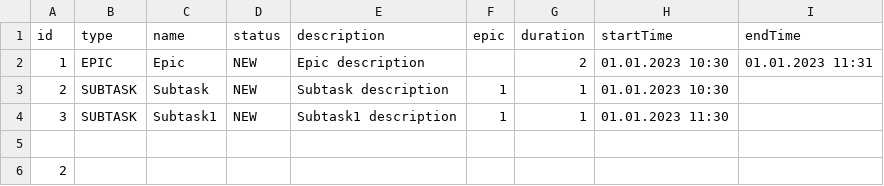
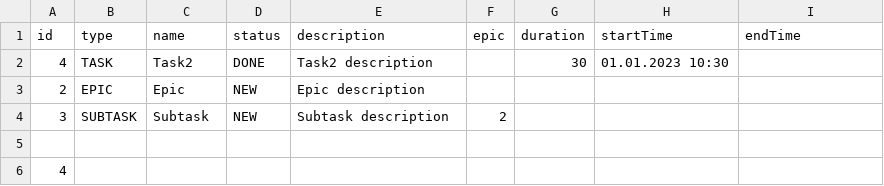
Before and after one commit to MariiaTrofimova/java-kanban, a CSV file: out/production/java-kanban/resources/log.csv, drawn as a sheet.

```diff
--- a/out/production/java-kanban/resources/log.csv
+++ b/out/production/java-kanban/resources/log.csv
@@ -1,6 +1,6 @@
 id,type,name,status,description,epic,duration,startTime,endTime
-1,EPIC,Epic,NEW,Epic description, ,2,01.01.2023 10:30,01.01.2023 11:31
-2,SUBTASK,Subtask,NEW,Subtask description,1,1,01.01.2023 10:30,
-3,SUBTASK,Subtask1,NEW,Subtask1 description,1,1,01.01.2023 11:30,
+4,TASK,Task2,DONE,Task2 description, ,30,01.01.2023 10:30,
+2,EPIC,Epic,NEW,Epic description, , , ,
+3,SUBTASK,Subtask,NEW,Subtask description,2, , ,
 
-2
+4
```
Also changed, not shown: src/resources/log.csv, 16 other files.
